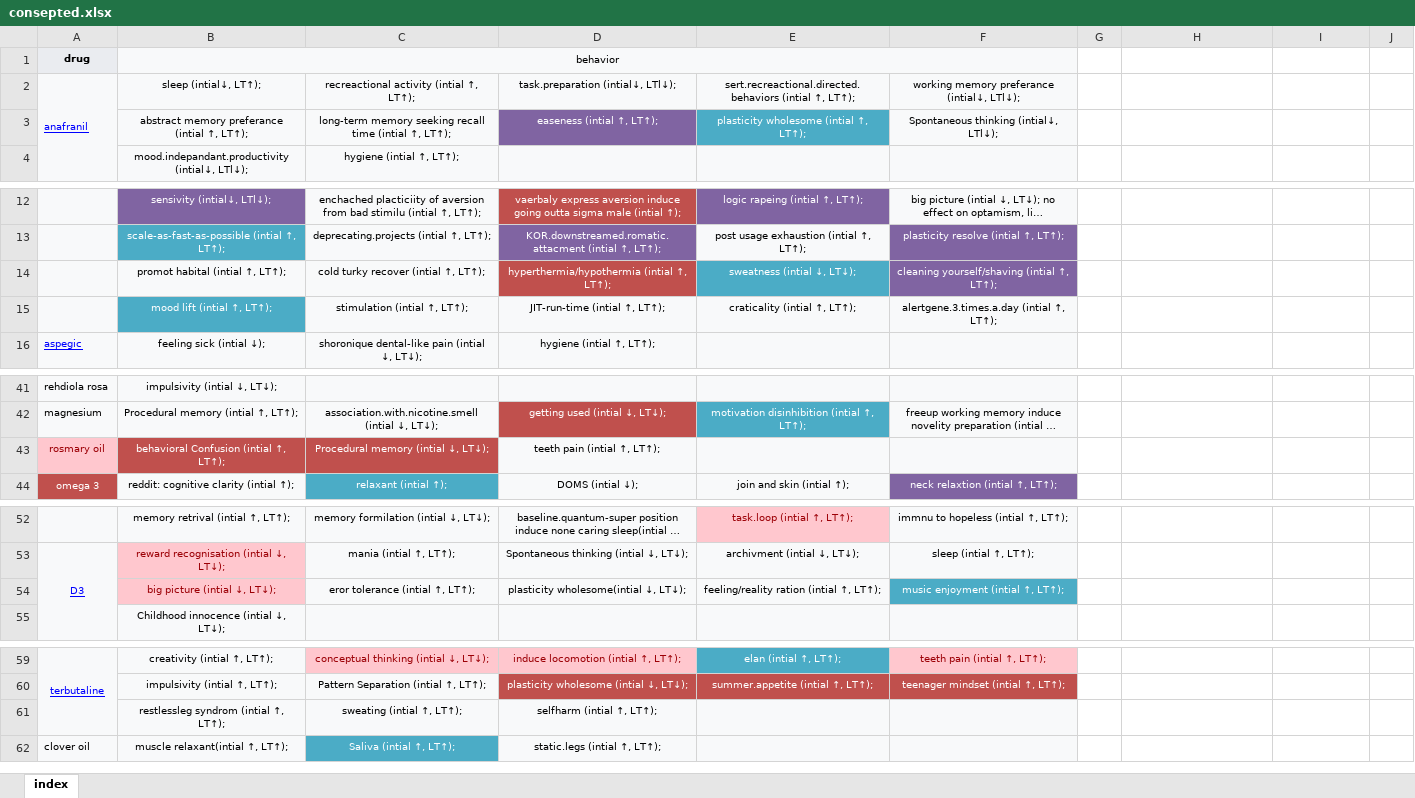
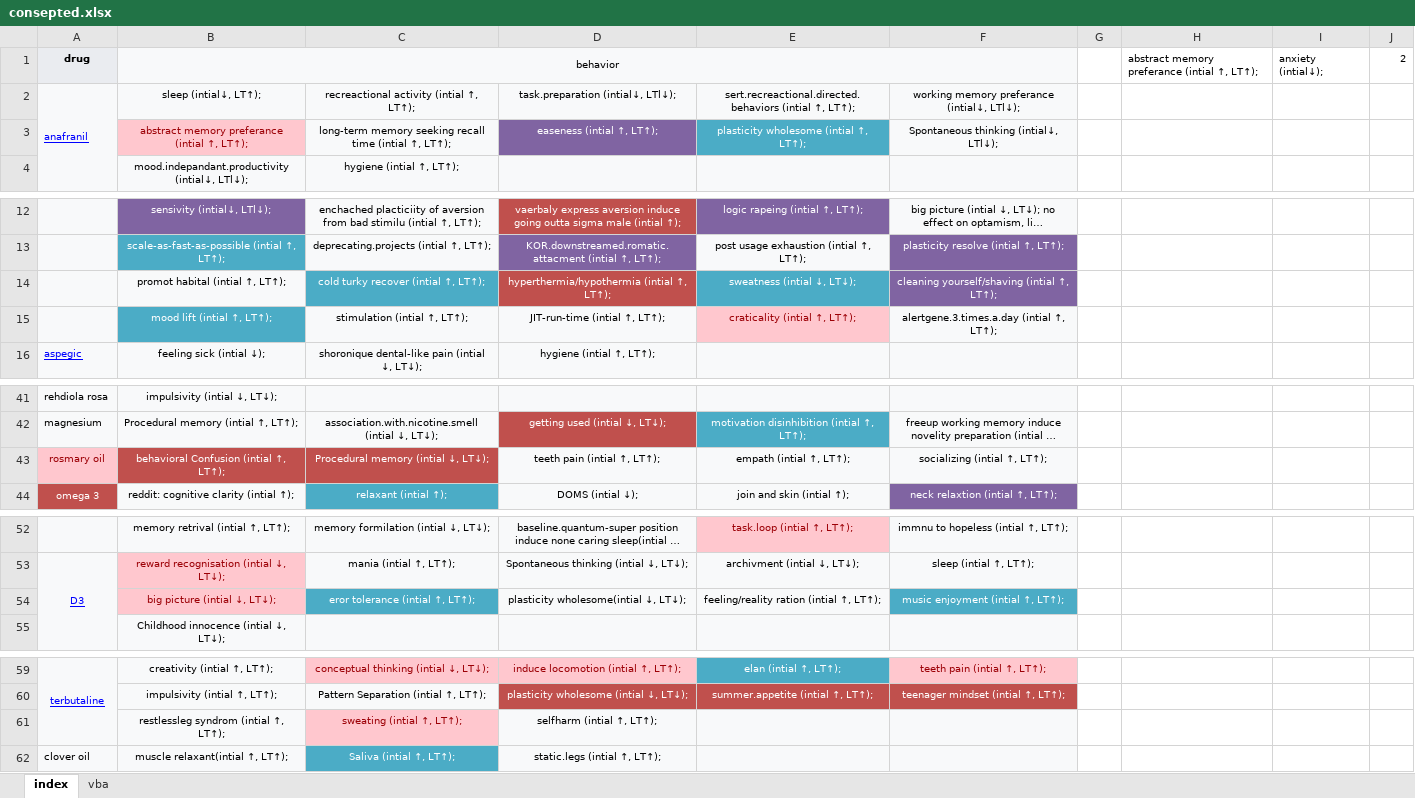
Before and after one commit to ibtisammidlet/alert-gene, an Excel workbook: res/consepted.xlsx, sheet index, drawn as a sheet; only a part is shown, gaps mark what is left out; long unchanged cells end in …; values as stored, in another font and other column widths than the file's, no borders; removed rows and columns are numbered as before the commit, all else as after; the diff names each change by its address in the sheet, - before the commit and + after, or states it on an @@ line.

Commit message:
Update consepted.xlsx

```diff
--- a/res/consepted.xlsx (sheet index)
+++ b/res/consepted.xlsx (sheet index)
+sheet tab: vba
-row 1: drug | behavior
+row 1: drug | behavior |  |  |  |  |  | abstract memory preferance (intial ↑, LT↑); | anxiety (intial↓); | 2
@@ B3 fill: #F8F9FA → #FFC7CE, text colour: black → #9C0006 @@
@@ C14 fill: #F8F9FA → #4BACC6, text colour: black → #FFFFFF @@
@@ E15 fill: #F8F9FA → #FFC7CE, text colour: black → #9C0006 @@
-E43: (empty)
+E43: empath (intial ↑, LT↑);
-F43: (empty)
+F43: socializing (intial ↑, LT↑);
@@ C54 fill: #F8F9FA → #4BACC6, text colour: black → #FFFFFF @@
@@ C61 fill: #F8F9FA → #FFC7CE, text colour: black → #9C0006 @@
```
